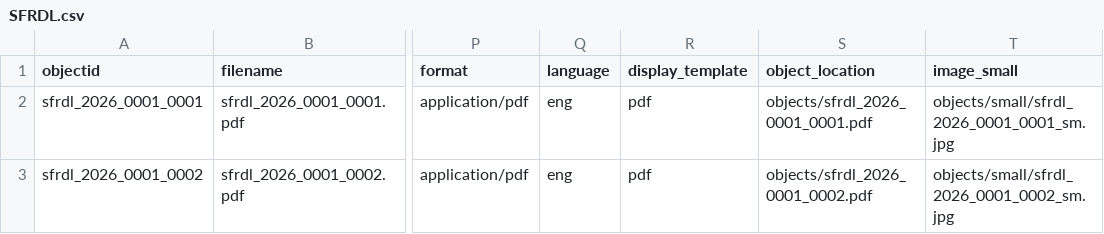
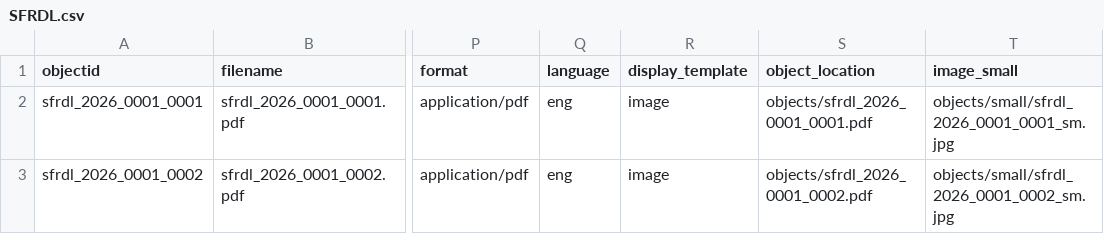
Before and after one commit to Lou-Aureli/INSC-565-Family-Recipes-DL, a CSV file: _data/SFRDL.csv, drawn as a sheet; only a part is shown, gaps mark what is left out; the diff names each change by its address in the sheet, - before the commit and + after, or states it on an @@ line.

```diff
--- a/_data/SFRDL.csv
+++ b/_data/SFRDL.csv
-R2:R3 (display_template): pdf
+R2:R3 (display_template): image
```
Also changed, not shown: 1 other file.
